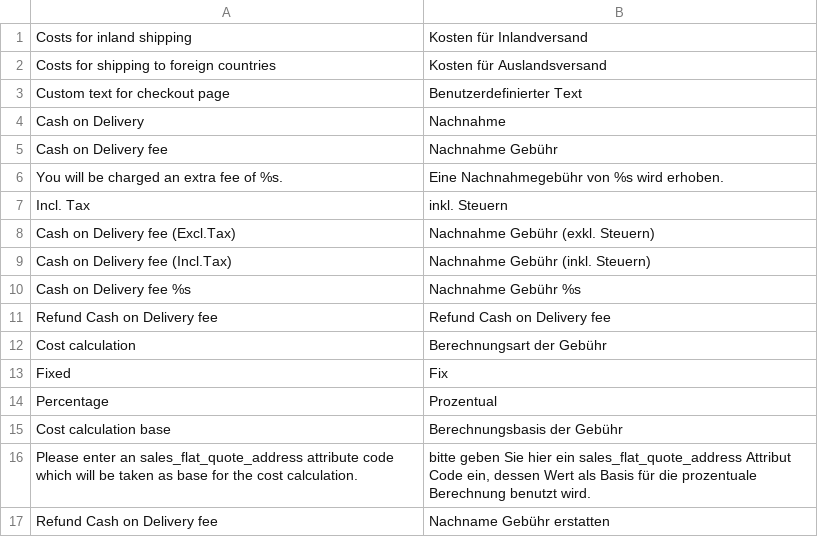
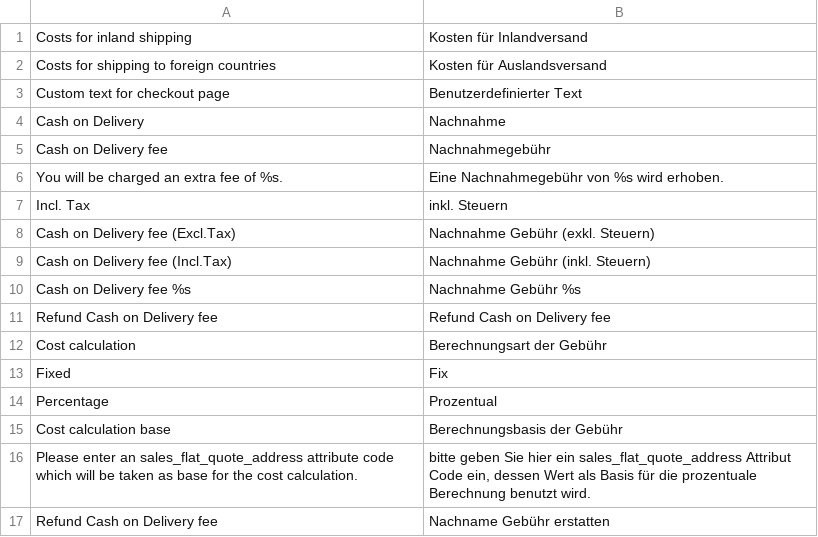
Before and after one commit to PHOENIX-MEDIA/Magento-CashOnDelivery, a CSV file: app/locale/de_DE/Phoenix_CashOnDelivery.csv, drawn as a sheet.

Commit message:
Update Phoenix_CashOnDelivery.csv
Fixed Typo für German "Cash on Delivery fee" (one line later is correct)

```diff
--- a/app/locale/de_DE/Phoenix_CashOnDelivery.csv
+++ b/app/locale/de_DE/Phoenix_CashOnDelivery.csv
@@ -4,3 +4,3 @@
 "Cash on Delivery","Nachnahme"
-"Cash on Delivery fee","Nachnahme Gebühr"
+"Cash on Delivery fee","Nachnahmegebühr"
 "You will be charged an extra fee of %s.","Eine Nachnahmegebühr von %s wird erhoben."
```
